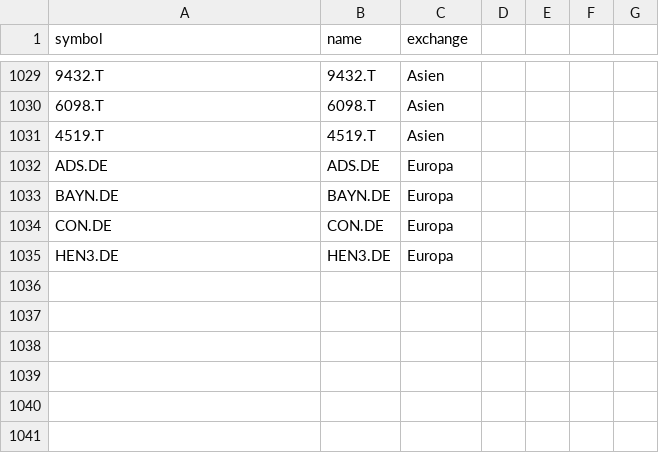
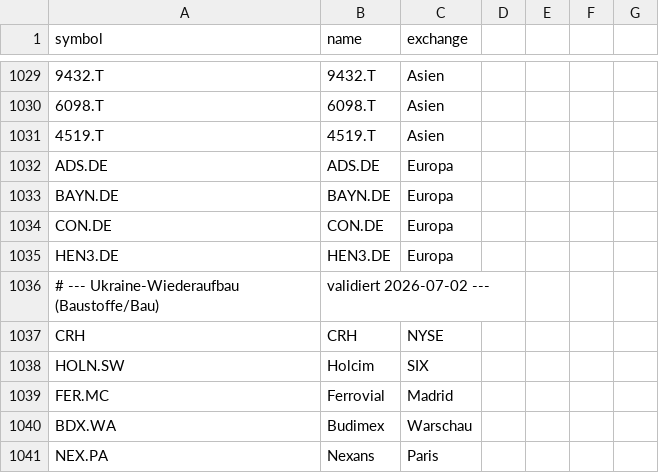
Before and after one commit to ththom1985/stock-radar, a CSV file: data/tickers.csv, drawn as a sheet; only a part is shown, gaps mark what is left out.

Commit message:
Landesflaggen je Aktie (geo.py, Suffix+ADR-Override), konsolidierte 'Warum steigt es?'-These + Eingepreist-Check (Euphorie/Kriegspraemie), Thema Ukraine-Wiederaufbau (Friedensgewinner) vs Ruestung (Kriegspraemie), neuer Tab 'Einstieg heute' mit eigenem Ranking-Algorithmus. Universum 1015

```diff
--- a/data/tickers.csv
+++ b/data/tickers.csv
@@ -1035 +1035,7 @@ CON.DE,CON.DE,Europa
 HEN3.DE,HEN3.DE,Europa
+# --- Ukraine-Wiederaufbau (Baustoffe/Bau), validiert 2026-07-02 ---
+CRH,CRH,NYSE
+HOLN.SW,Holcim,SIX
+FER.MC,Ferrovial,Madrid
+BDX.WA,Budimex,Warschau
+NEX.PA,Nexans,Paris
```
Also changed, not shown: 9 other files.
